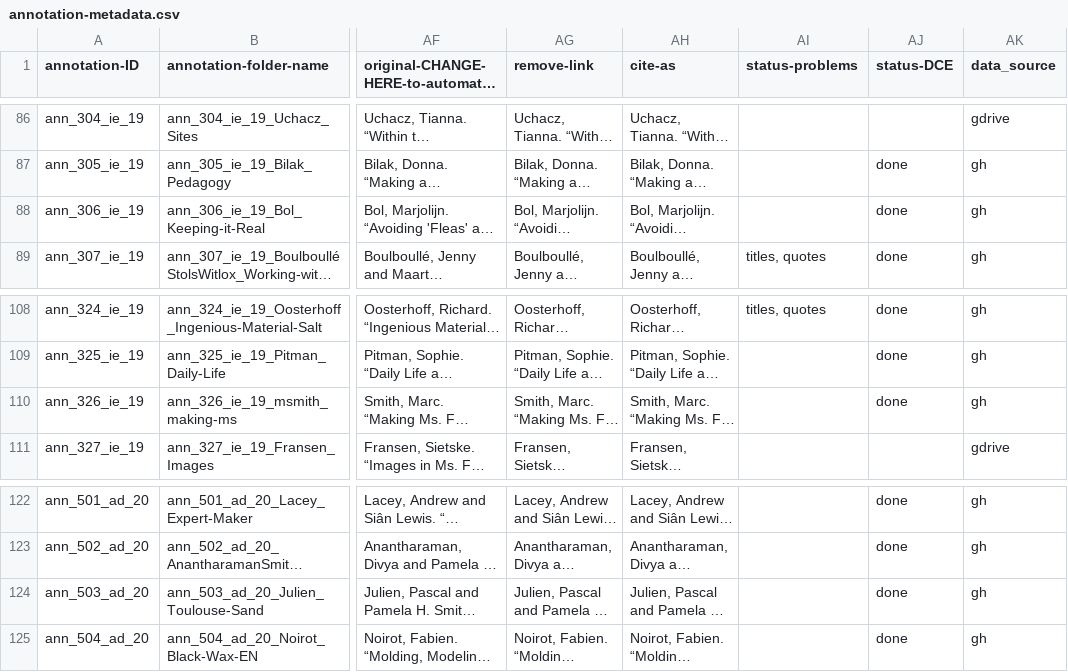
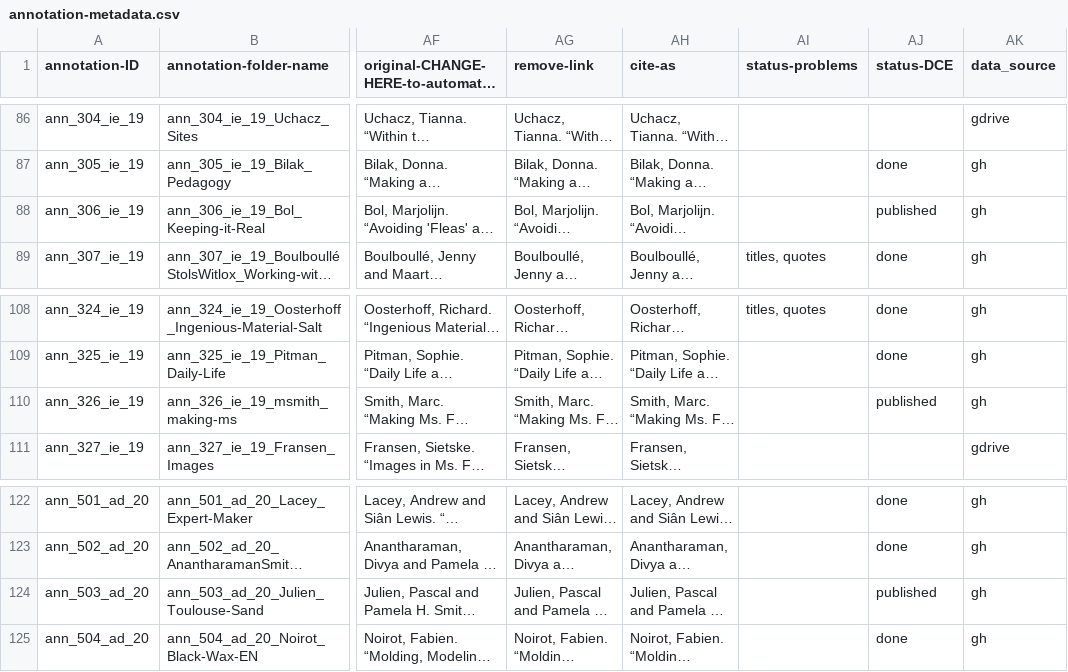
Before and after one commit to cu-mkp/m-k-manuscript-data, a CSV file: metadata/annotation-metadata.csv, drawn as a sheet; only a part is shown, gaps mark what is left out; long unchanged cells end in …; the diff names each change by its address in the sheet, - before the commit and + after, or states it on an @@ line.

Commit message:
#2100: 8 essays gh and published correction

```diff
--- a/metadata/annotation-metadata.csv
+++ b/metadata/annotation-metadata.csv
-AJ88 (status-DCE): done
+AJ88 (status-DCE): published
-AJ110 (status-DCE): done
+AJ110 (status-DCE): published
-AJ124 (status-DCE): done
+AJ124 (status-DCE): published
```
